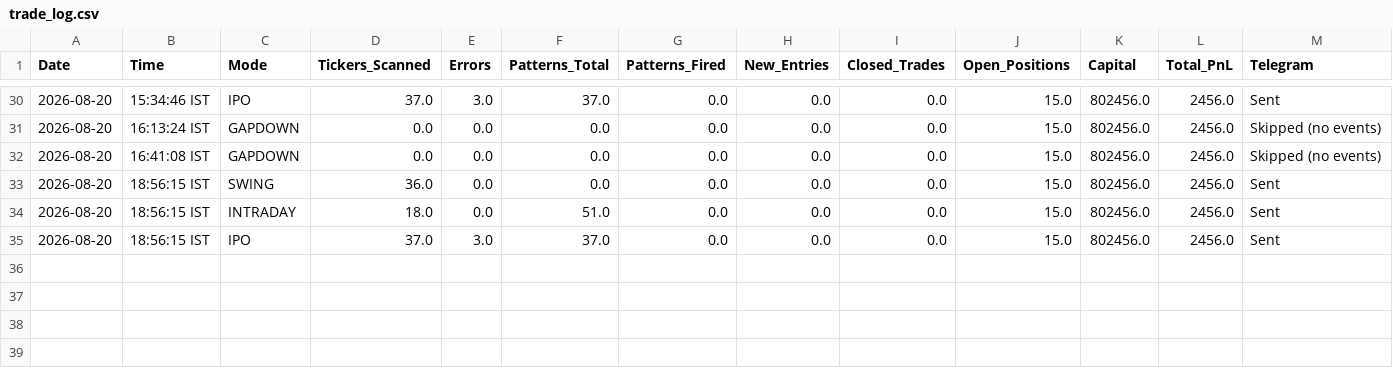
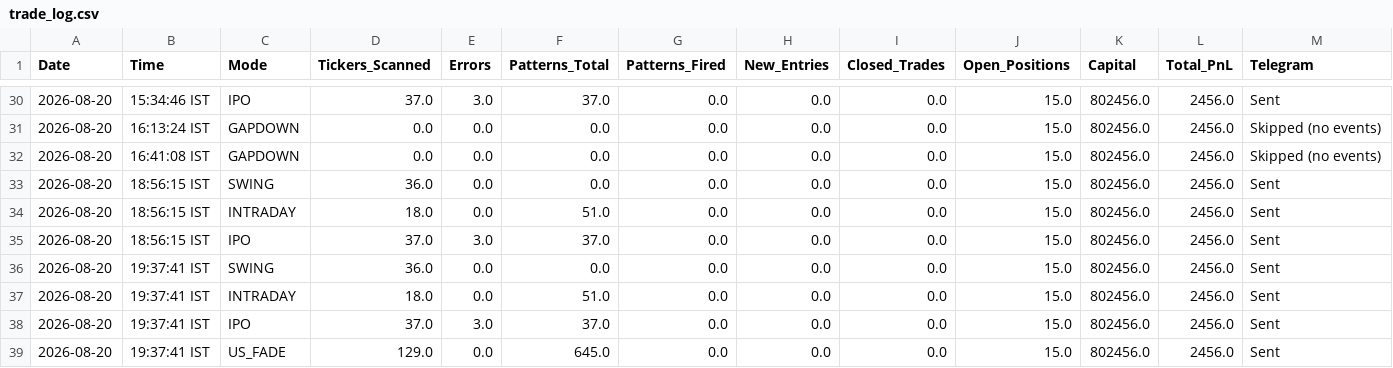
Before and after one commit to thokfoot/free-4-market-master, a CSV file: logs/trade_log.csv, drawn as a sheet; only a part is shown, gaps mark what is left out; the diff names each change by its address in the sheet, - before the commit and + after, or states it on an @@ line.

```diff
--- a/logs/trade_log.csv
+++ b/logs/trade_log.csv
+row 36: 2026-08-20 | 19:37:41 IST | SWING | 36.0 | 0.0 | 0.0 | 0.0 | 0.0 | 0.0 | 15.0 | 802456.0 | 2456.0 | Sent
+row 37: 2026-08-20 | 19:37:41 IST | INTRADAY | 18.0 | 0.0 | 51.0 | 0.0 | 0.0 | 0.0 | 15.0 | 802456.0 | 2456.0 | Sent
+row 38: 2026-08-20 | 19:37:41 IST | IPO | 37.0 | 3.0 | 37.0 | 0.0 | 0.0 | 0.0 | 15.0 | 802456.0 | 2456.0 | Sent
+row 39: 2026-08-20 | 19:37:41 IST | US_FADE | 129.0 | 0.0 | 645.0 | 0.0 | 0.0 | 0.0 | 15.0 | 802456.0 | 2456.0 | Sent
```
Also changed, not shown: logs/portfolio_snapshots.csv, 2 other files.
